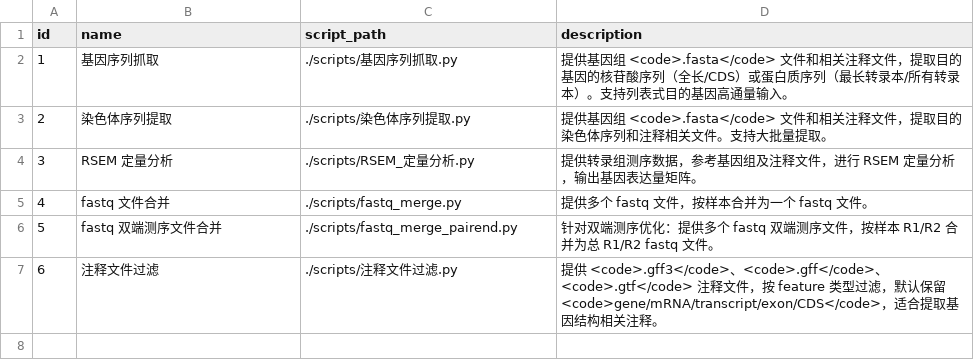
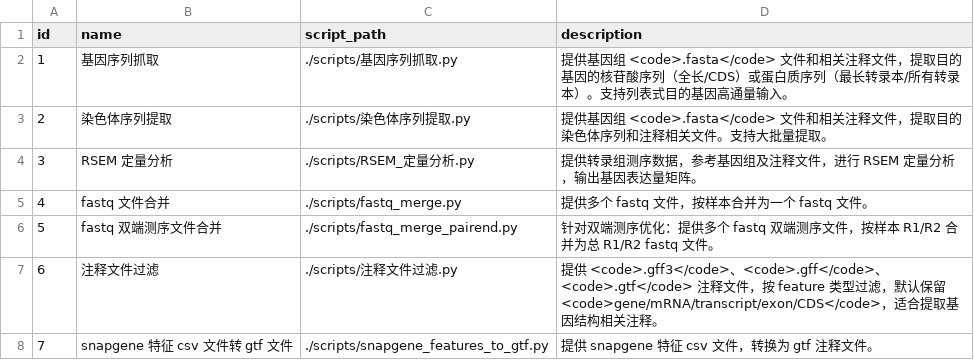
Before and after one commit to thzangaihao/thzangaihao.github.io, a CSV file: articles/resources/tool/tool_data.csv, drawn as a sheet; the diff names each change by its address in the sheet, - before the commit and + after, or states it on an @@ line.

```diff
--- a/articles/resources/tool/tool_data.csv
+++ b/articles/resources/tool/tool_data.csv
+row 8: 7 | snapgene 特征 csv 文件转 gtf 文件 | ./scripts/snapgene_features_to_gtf.py | 提供 snapgene 特征 csv 文件，转换为 gtf 注释文件。
```
Also changed, not shown: 4 other files.
